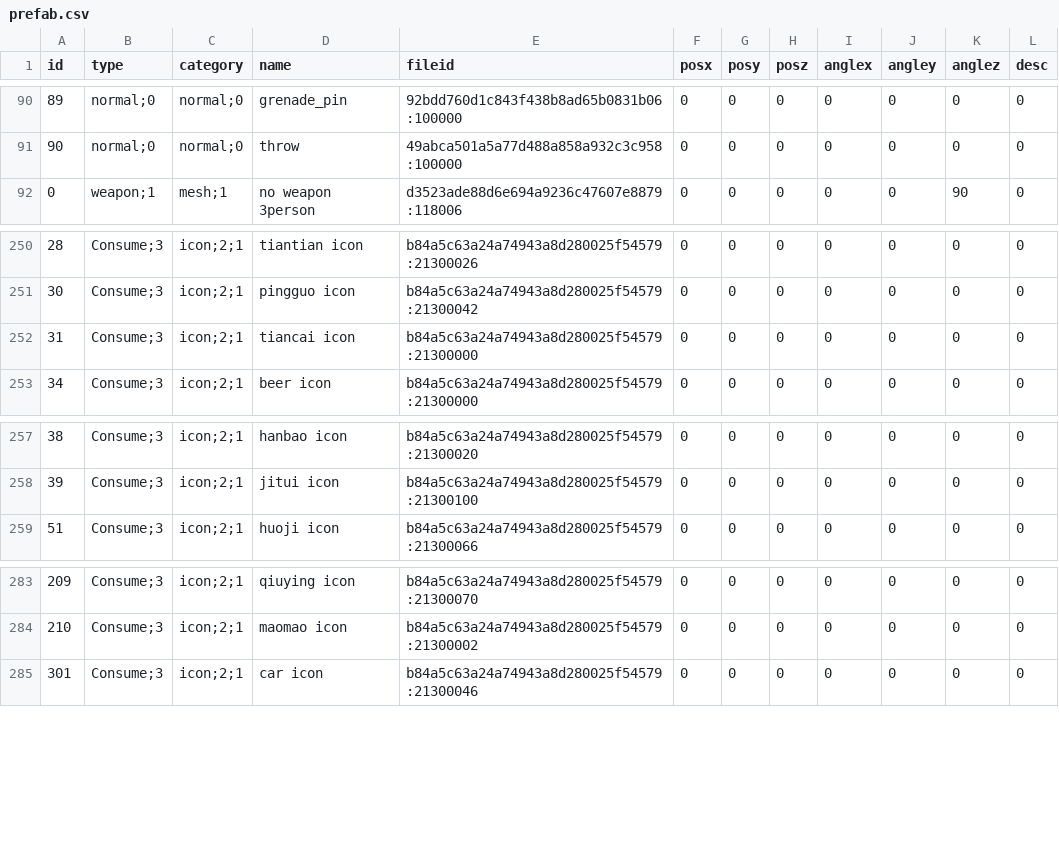
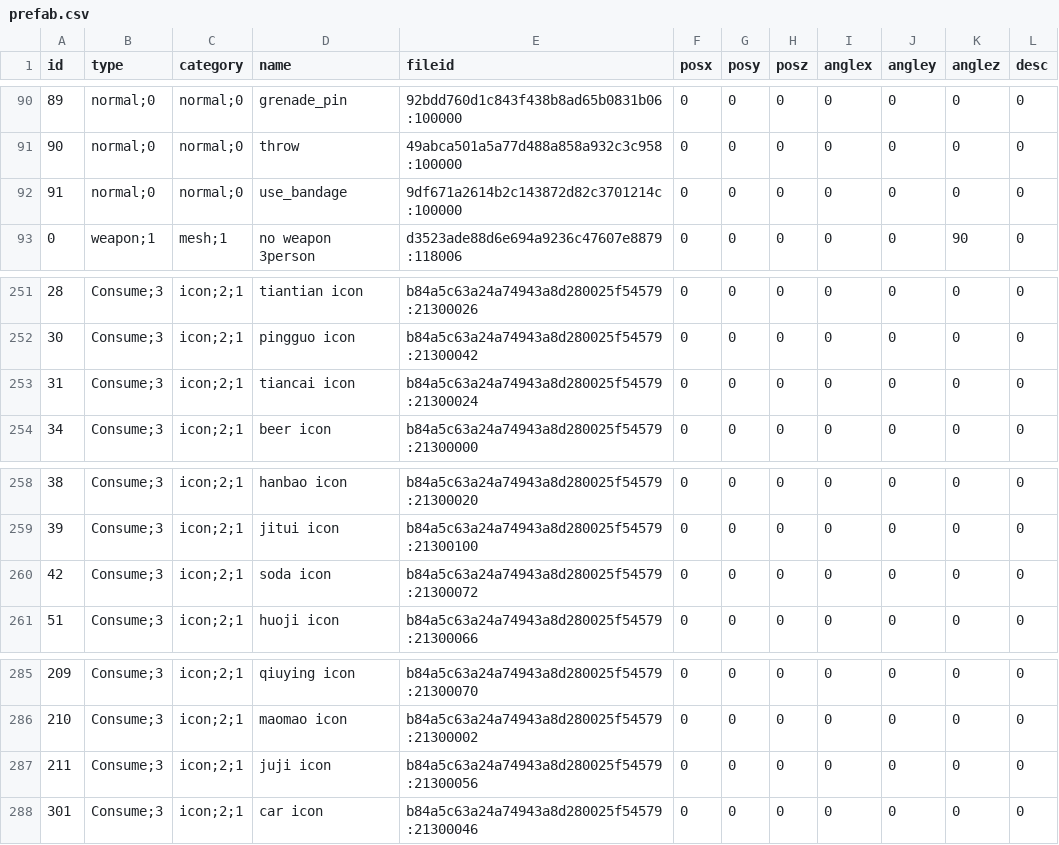
Before and after one commit to okyuyu/CSGameDocuments, a CSV file: Config/prefab.csv, drawn as a sheet; only a part is shown, gaps mark what is left out.

```diff
--- a/Config/prefab.csv
+++ b/Config/prefab.csv
@@ -91,2 +91,3 @@ id,type,category,name,fileid,posx,posy,posz,anglex,angley,anglez,desc
 90,normal;0,normal;0,throw,49abca501a5a77d488a858a932c3c958:100000,0,0,0,0,0,0,0
+91,normal;0,normal;0,use_bandage,9df671a2614b2c143872d82c3701214c:100000,0,0,0,0,0,0,0
 0,weapon;1,mesh;1,no weapon 3person,d3523ade88d6e694a9236c47607e8879:118006,0,0,0,0,0,90,0
@@ -251,3 +252,3 @@ id,type,category,name,fileid,posx,posy,posz,anglex,angley,anglez,desc
 30,Consume;3,icon;2;1,pingguo icon,b84a5c63a24a74943a8d280025f54579:21300042,0,0,0,0,0,0,0
-31,Consume;3,icon;2;1,tiancai icon,b84a5c63a24a74943a8d280025f54579:21300000,0,0,0,0,0,0,0
+31,Consume;3,icon;2;1,tiancai icon,b84a5c63a24a74943a8d280025f54579:21300024,0,0,0,0,0,0,0
 34,Consume;3,icon;2;1,beer icon,b84a5c63a24a74943a8d280025f54579:21300000,0,0,0,0,0,0,0
@@ -258,2 +259,3 @@ id,type,category,name,fileid,posx,posy,posz,anglex,angley,anglez,desc
 39,Consume;3,icon;2;1,jitui icon,b84a5c63a24a74943a8d280025f54579:21300100,0,0,0,0,0,0,0
+42,Consume;3,icon;2;1,soda icon,b84a5c63a24a74943a8d280025f54579:21300072,0,0,0,0,0,0,0
 51,Consume;3,icon;2;1,huoji icon,b84a5c63a24a74943a8d280025f54579:21300066,0,0,0,0,0,0,0
@@ -284,2 +286,3 @@ id,type,category,name,fileid,posx,posy,posz,anglex,angley,anglez,desc
 210,Consume;3,icon;2;1,maomao icon,b84a5c63a24a74943a8d280025f54579:21300002,0,0,0,0,0,0,0
+211,Consume;3,icon;2;1,juji icon,b84a5c63a24a74943a8d280025f54579:21300056,0,0,0,0,0,0,0
 301,Consume;3,icon;2;1,car icon,b84a5c63a24a74943a8d280025f54579:21300046,0,0,0,0,0,0,0
```
Also changed, not shown: Config/consume.csv, Config/global.csv, 2 other files.
